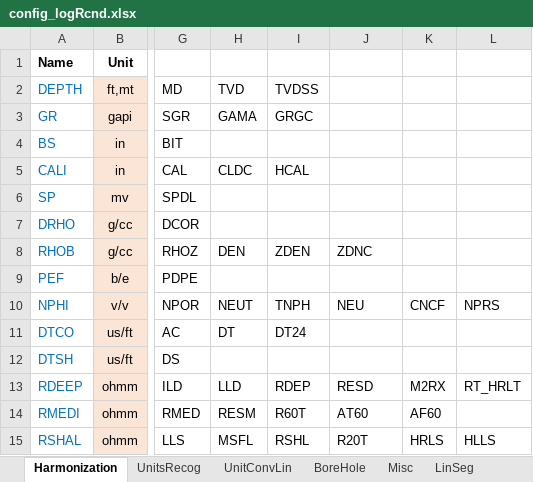
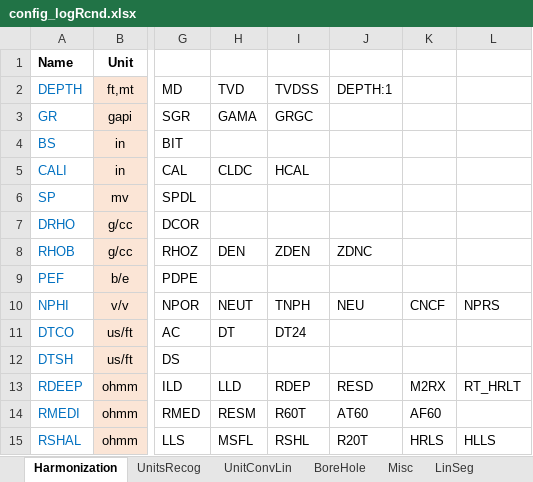
Before and after one commit to HXMX-AI/abner, an Excel workbook: abner/Config_Files/config_logRcnd.xlsx, sheet Harmonization, drawn as a sheet; only a part is shown, gaps mark what is left out; values as stored, in another font and other column widths than the file's, no borders; the diff names each change by its address in the sheet, - before the commit and + after, or states it on an @@ line.

```diff
--- a/abner/Config_Files/config_logRcnd.xlsx (sheet Harmonization)
+++ b/abner/Config_Files/config_logRcnd.xlsx (sheet Harmonization)
-J2: (empty)
+J2: DEPTH:1
```
Also changed, not shown: sheet Misc, abner/Config_Files/Scheduler.xlsx, 21 other files.
